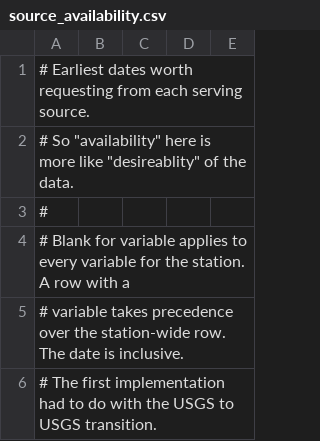
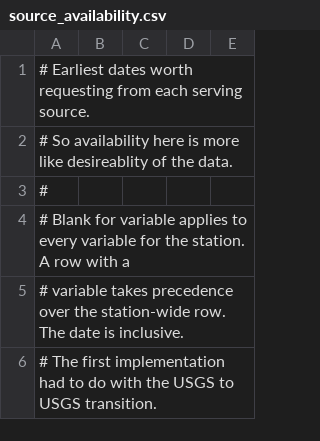
Before and after one commit to CADWRDeltaModeling/dms_datastore, a CSV file: dms_datastore/config_data/source_availability.csv, drawn as a sheet; only a part is shown.

Commit message:
Increased searchability of csv per github parser.

```diff
--- a/dms_datastore/config_data/source_availability.csv
+++ b/dms_datastore/config_data/source_availability.csv
@@ -1,3 +1,3 @@
 # Earliest dates worth requesting from each serving source.
-# So "availability" here is more like "desireablity" of the data.
+# So availability here is more like desireablity of the data.
 #
```
